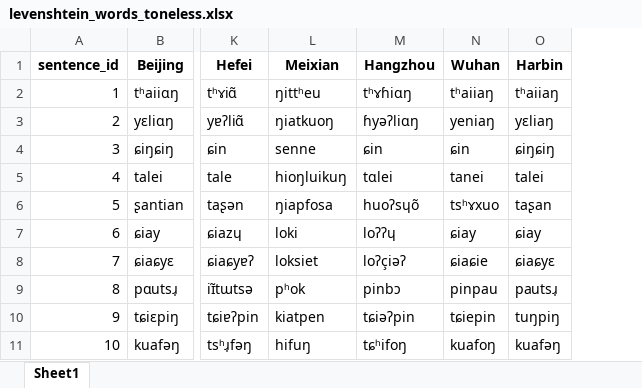
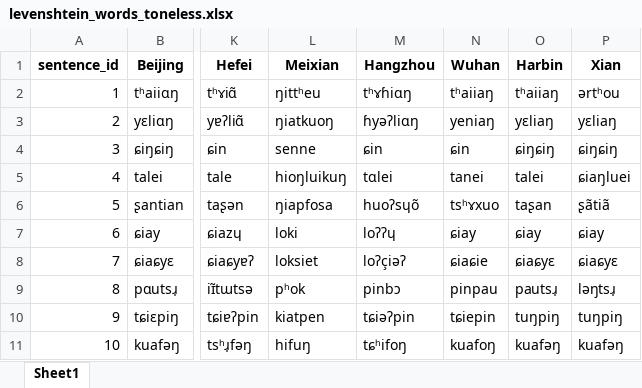
Before and after one commit to liaoerxun/chinese_dialects_database, an Excel workbook: levenshtein/levenshtein_words_toneless.xlsx, sheet Sheet1, drawn as a sheet; only a part is shown, gaps mark what is left out; values as stored, in another font and other column widths than the file's, no borders; the diff names each change by its address in the sheet, - before the commit and + after, or states it on an @@ line.

```diff
--- a/levenshtein/levenshtein_words_toneless.xlsx (sheet Sheet1)
+++ b/levenshtein/levenshtein_words_toneless.xlsx (sheet Sheet1)
+column P (Xian), rows 2-11: ərtʰou | yɛliaŋ | ɕiŋɕiŋ | ɕiaŋluei | ʂãtiã | ɕiay | ɕiaɕyɛ | ləŋtsɹ̩ | tuŋpiŋ | kuafəŋ
```
Also changed, not shown: levenshtein/levenshtein_sentences_toneless.xlsx, levenshtein/levenshtein_text_toneless.xlsx, 9 other files.
